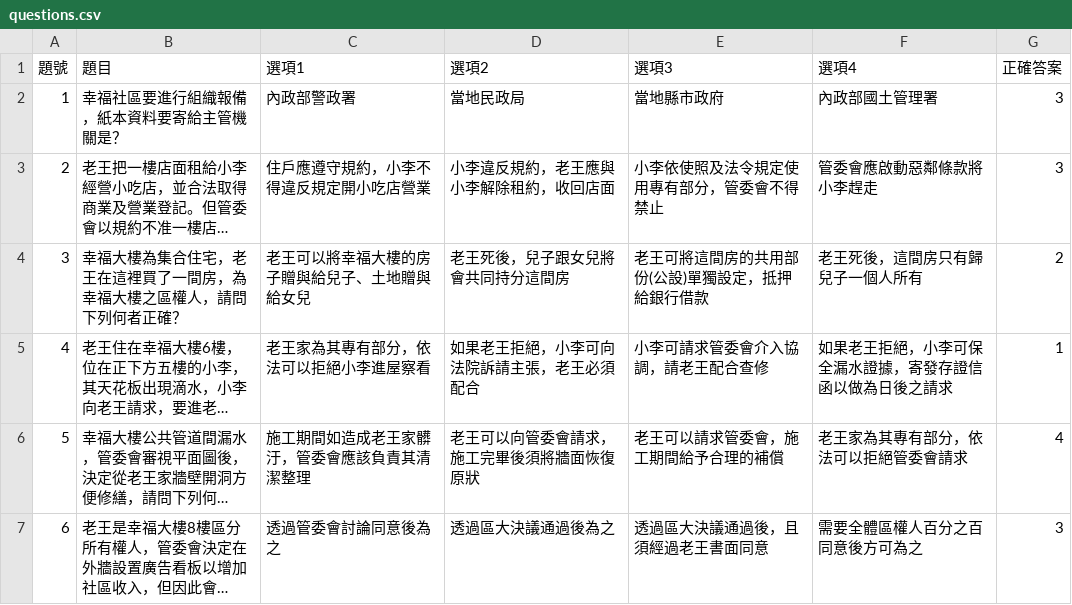
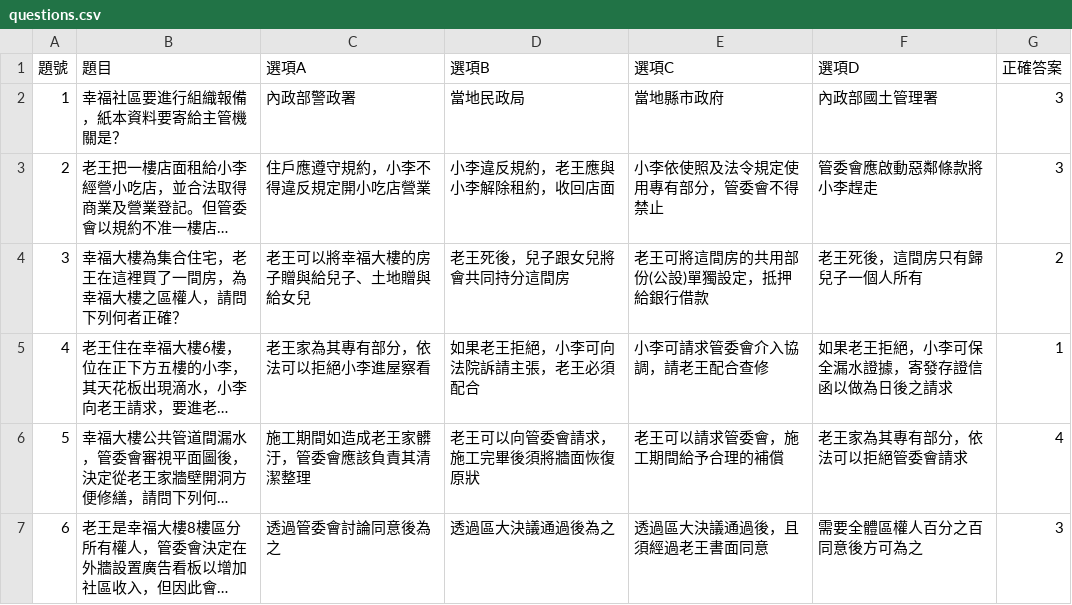
Before and after one commit to BECCA1017/quiz_system_complete, a CSV file: questions.csv, drawn as a sheet; only a part is shown; long unchanged cells end in ….

Commit message:
ABCD

```diff
--- a/questions.csv
+++ b/questions.csv
@@ -1,2 +1,2 @@
-題號,題目,選項1,選項2,選項3,選項4,正確答案
+題號,題目,選項A,選項B,選項C,選項D,正確答案
 1,幸福社區要進行組織報備，紙本資料要寄給主管機關是？,內政部警政署,當地民政局,當地縣市政府,內政部國土管理署,3
```
